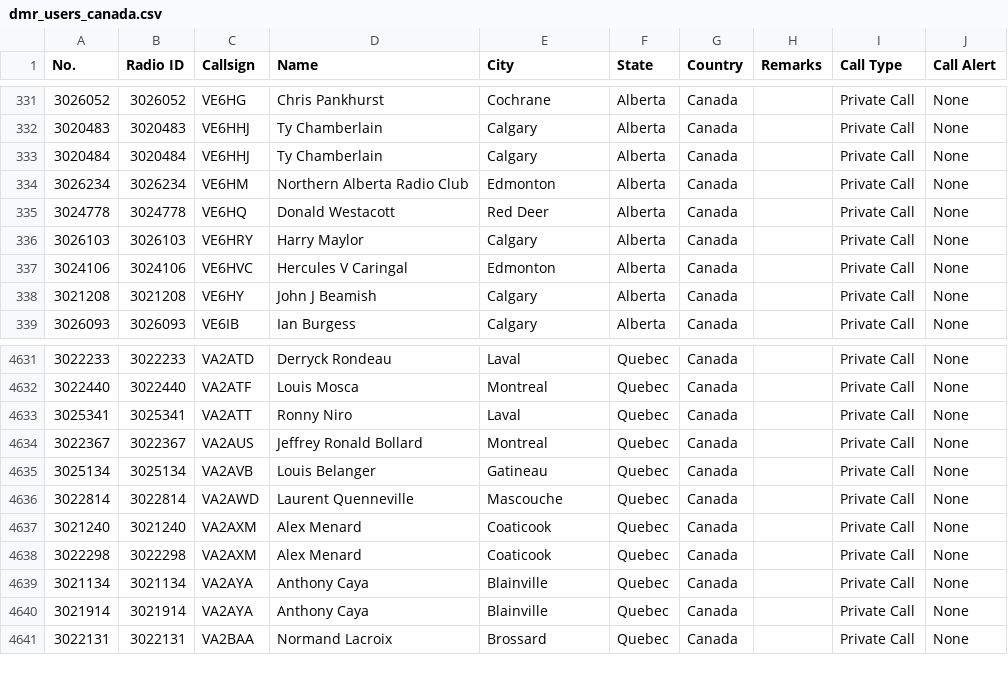
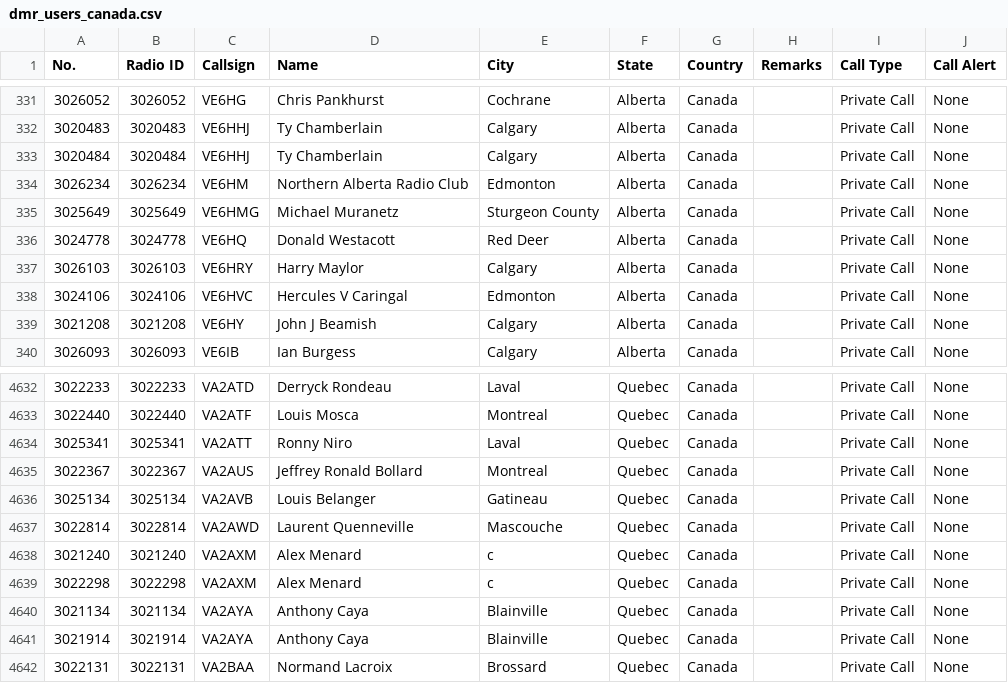
Before and after one commit to CraigHead/Anytone-DMR-Users, a CSV file: dmr_users_canada.csv, drawn as a sheet; only a part is shown, gaps mark what is left out.

Commit message:
Updated DMR User List 20240312.1

```diff
--- a/dmr_users_canada.csv
+++ b/dmr_users_canada.csv
@@ -334,2 +334,3 @@
 "3026234","3026234","VE6HM","Northern Alberta Radio Club ","Edmonton","Alberta","Canada","","Private Call","None"
+"3025649","3025649","VE6HMG","Michael Muranetz","Sturgeon County","Alberta","Canada","","Private Call","None"
 "3024778","3024778","VE6HQ","Donald Westacott","Red Deer","Alberta","Canada","","Private Call","None"
@@ -4636,4 +4637,4 @@
 "3022814","3022814","VA2AWD","Laurent Quenneville","Mascouche","Quebec","Canada","","Private Call","None"
-"3021240","3021240","VA2AXM","Alex Menard","Coaticook","Quebec","Canada","","Private Call","None"
-"3022298","3022298","VA2AXM","Alex Menard","Coaticook","Quebec","Canada","","Private Call","None"
+"3021240","3021240","VA2AXM","Alex Menard","c","Quebec","Canada","","Private Call","None"
+"3022298","3022298","VA2AXM","Alex Menard","c","Quebec","Canada","","Private Call","None"
 "3021134","3021134","VA2AYA","Anthony Caya","Blainville","Quebec","Canada","","Private Call","None"
```
